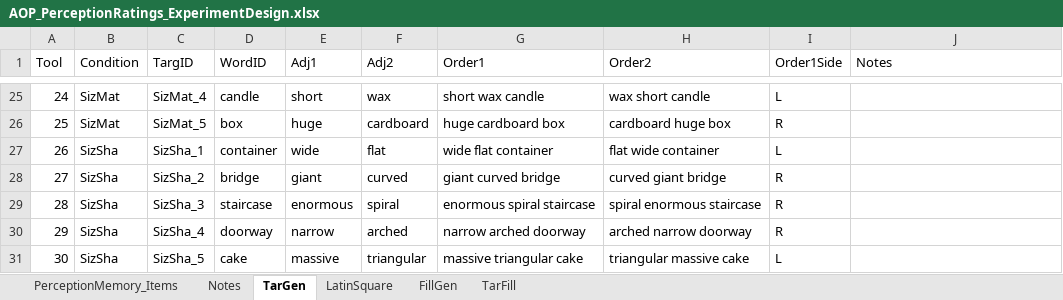
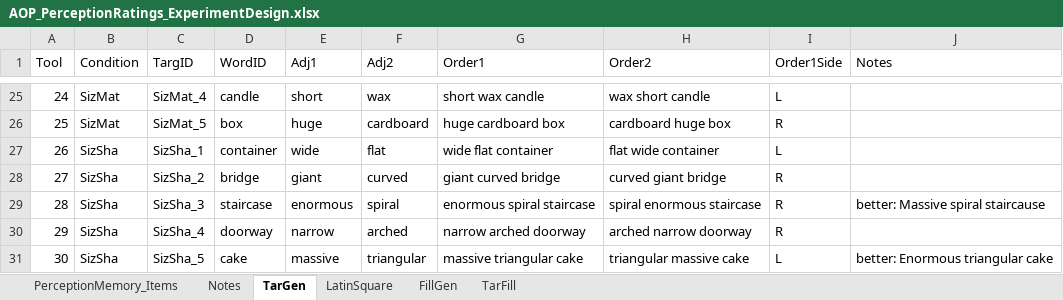
Before and after one commit to monicado/AOP_Perception, an Excel workbook: PerceptionRating/AOP_PerceptionRatings_ExperimentDesign.xlsx, sheet TarGen, drawn as a sheet; only a part is shown, gaps mark what is left out; values as stored, in another font and other column widths than the file's, no borders; the diff names each change by its address in the sheet, - before the commit and + after, or states it on an @@ line.

Commit message:
Update AOP_PerceptionRatings_ExperimentDesign.xlsx

```diff
--- a/PerceptionRating/AOP_PerceptionRatings_ExperimentDesign.xlsx (sheet TarGen)
+++ b/PerceptionRating/AOP_PerceptionRatings_ExperimentDesign.xlsx (sheet TarGen)
-J29 (Notes): (empty)
+J29 (Notes): better: Massive spiral staircause
-J31 (Notes): (empty)
+J31 (Notes): better: Enormous triangular cake
```
